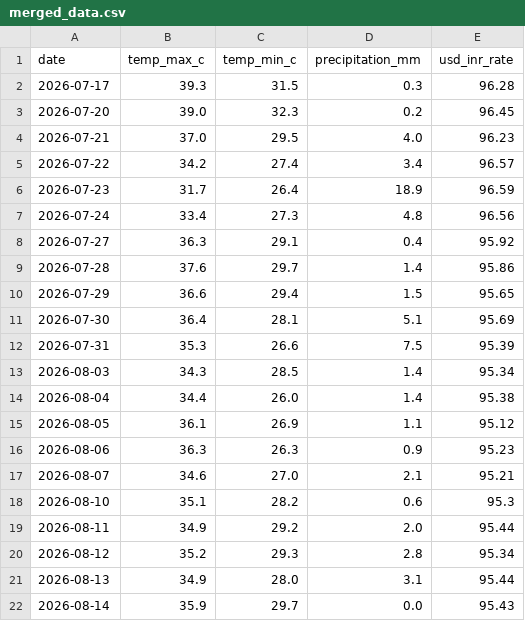
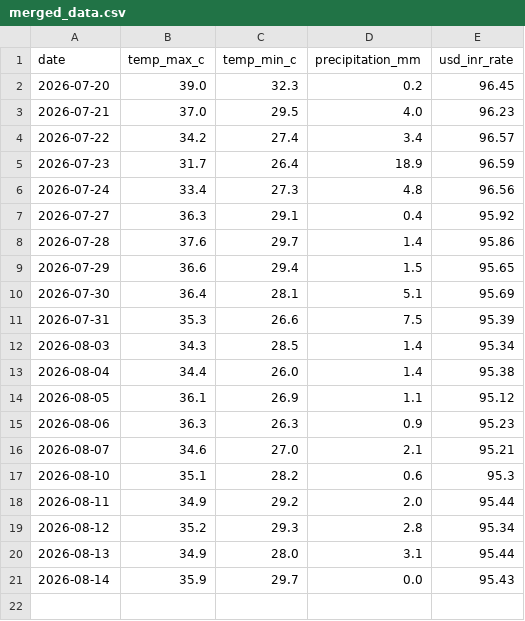
Before and after one commit to amanya-ahuja/data-pipeline, a CSV file: data/merged_data.csv, drawn as a sheet; the diff names each change by its address in the sheet, - before the commit and + after, or states it on an @@ line.

```diff
--- a/data/merged_data.csv
+++ b/data/merged_data.csv
-row 2: 2026-07-17 | 39.3 | 31.5 | 0.3 | 96.28
```
Also changed, not shown: 1 other file.
